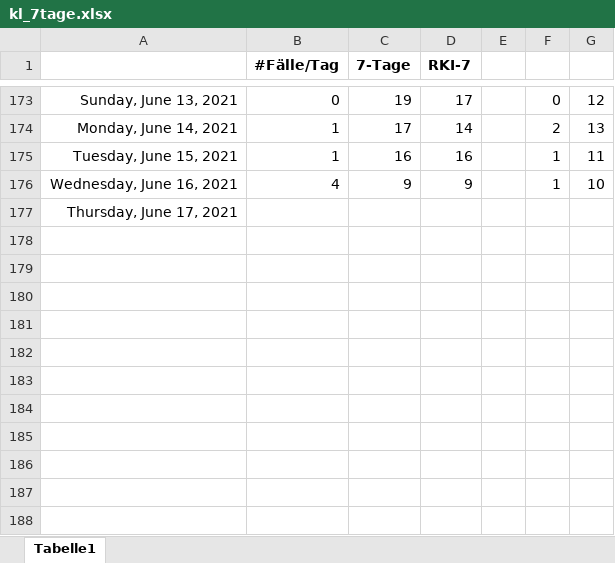
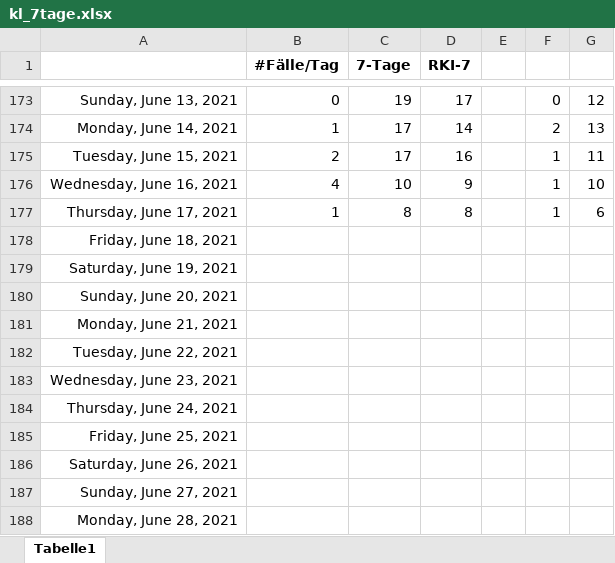
Before and after one commit to bbbkl/bk_shared, an Excel workbook: kl_7tage.xlsx, sheet Tabelle1, drawn as a sheet; only a part is shown, gaps mark what is left out; values as stored, in another font and other column widths than the file's, no borders; charts and pictures not drawn; the diff names each change by its address in the sheet, - before the commit and + after, or states it on an @@ line.

```diff
--- a/kl_7tage.xlsx (sheet Tabelle1)
+++ b/kl_7tage.xlsx (sheet Tabelle1)
-B175 (#Fälle/Tag): 1
+B175 (#Fälle/Tag): 2
-C175 (7-Tage): 16
+C175 (7-Tage): 17
-C176 (7-Tage): 9
+C176 (7-Tage): 10
-B177 (#Fälle/Tag): (empty)
+B177 (#Fälle/Tag): 1
-C177 (7-Tage): (empty)
+C177 (7-Tage): 8
-D177 (RKI-7): (empty)
+D177 (RKI-7): 8
-F177: (empty)
+F177: 1
-G177: (empty)
+G177: 6
+row 178: Friday, June 18, 2021
+row 179: Saturday, June 19, 2021
+row 180: Sunday, June 20, 2021
+row 181: Monday, June 21, 2021
+row 182: Tuesday, June 22, 2021
+row 183: Wednesday, June 23, 2021
+row 184: Thursday, June 24, 2021
+row 185: Friday, June 25, 2021
+row 186: Saturday, June 26, 2021
+row 187: Sunday, June 27, 2021
+row 188: Monday, June 28, 2021
```
Also changed, not shown: charts or pictures, 1 other file.
